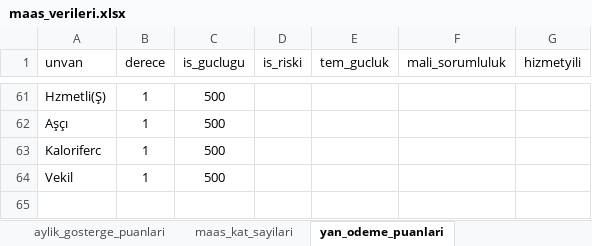
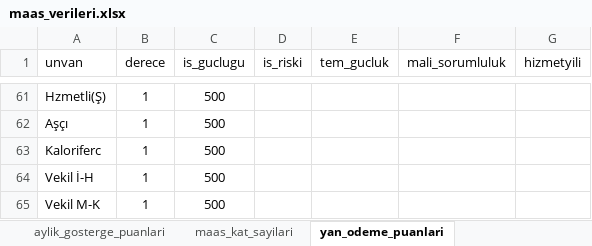
Before and after one commit to yahyayildirim/maas_kontrol, an Excel workbook: maas_verileri.xlsx, sheet yan_odeme_puanlari, drawn as a sheet; only a part is shown, gaps mark what is left out; values as stored, in another font and other column widths than the file's, no borders; the diff names each change by its address in the sheet, - before the commit and + after, or states it on an @@ line.

```diff
--- a/maas_verileri.xlsx (sheet yan_odeme_puanlari)
+++ b/maas_verileri.xlsx (sheet yan_odeme_puanlari)
-A64 (unvan): Vekil
+A64 (unvan): Vekil İ-H
+row 65: Vekil M-K | 1 | 500
```
Also changed, not shown: sheet ozel_hizmet_tazminati, 4 other files.
